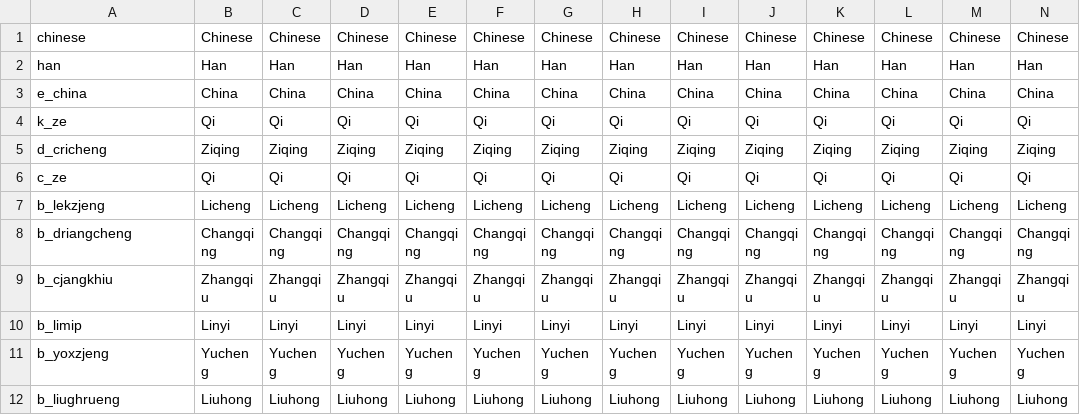
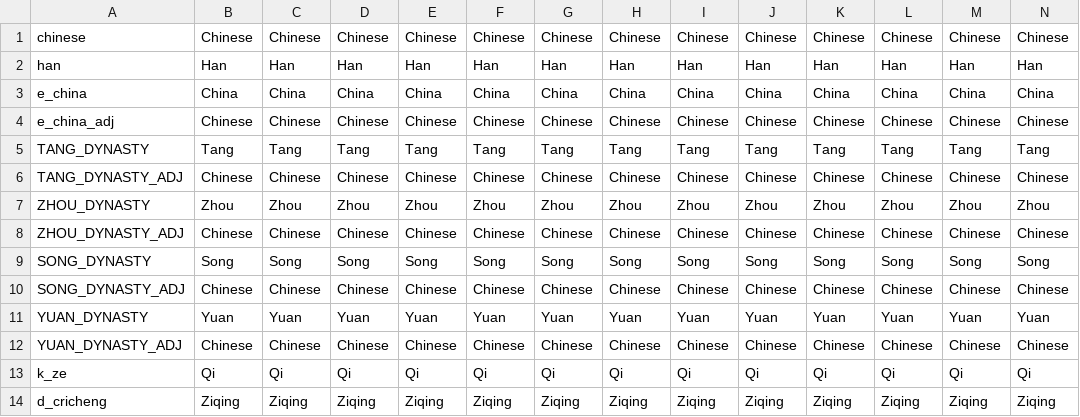
Before and after one commit to JFDCamara/Umbra-Spherae, a CSV file: Umbra Spherae/localisation/0_US_china_pinyin.csv, drawn as a sheet; only a part is shown; the shorter side is filled out with more unchanged rows; rows hold the shown columns only; the diff names each change by its address in the sheet, - before the commit and + after, or states it on an @@ line.

Commit message:
fix china dynasties

```diff
--- a/Umbra Spherae/localisation/0_US_china_pinyin.csv
+++ b/Umbra Spherae/localisation/0_US_china_pinyin.csv
+row 4: e_china_adj | Chinese | Chinese | Chinese | Chinese | Chinese | Chinese | Chinese | Chinese | Chinese | Chinese | Chinese | Chinese | Chinese
+row 5: TANG_DYNASTY | Tang | Tang | Tang | Tang | Tang | Tang | Tang | Tang | Tang | Tang | Tang | Tang | Tang
+row 6: TANG_DYNASTY_ADJ | Chinese | Chinese | Chinese | Chinese | Chinese | Chinese | Chinese | Chinese | Chinese | Chinese | Chinese | Chinese | Chinese
+row 7: ZHOU_DYNASTY | Zhou | Zhou | Zhou | Zhou | Zhou | Zhou | Zhou | Zhou | Zhou | Zhou | Zhou | Zhou | Zhou
+row 8: ZHOU_DYNASTY_ADJ | Chinese | Chinese | Chinese | Chinese | Chinese | Chinese | Chinese | Chinese | Chinese | Chinese | Chinese | Chinese | Chinese
+row 9: SONG_DYNASTY | Song | Song | Song | Song | Song | Song | Song | Song | Song | Song | Song | Song | Song
+row 10: SONG_DYNASTY_ADJ | Chinese | Chinese | Chinese | Chinese | Chinese | Chinese | Chinese | Chinese | Chinese | Chinese | Chinese | Chinese | Chinese
+row 11: YUAN_DYNASTY | Yuan | Yuan | Yuan | Yuan | Yuan | Yuan | Yuan | Yuan | Yuan | Yuan | Yuan | Yuan | Yuan
+row 12: YUAN_DYNASTY_ADJ | Chinese | Chinese | Chinese | Chinese | Chinese | Chinese | Chinese | Chinese | Chinese | Chinese | Chinese | Chinese | Chinese
```
Also changed, not shown: 6 other files.
